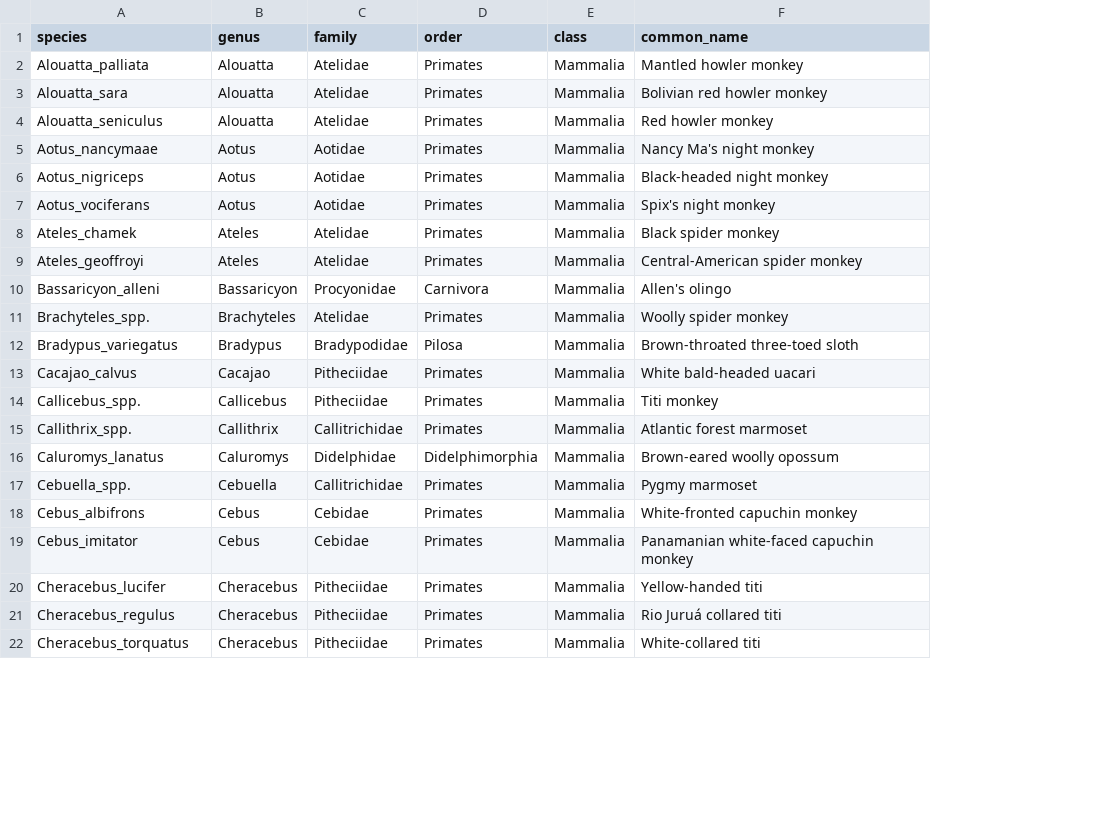
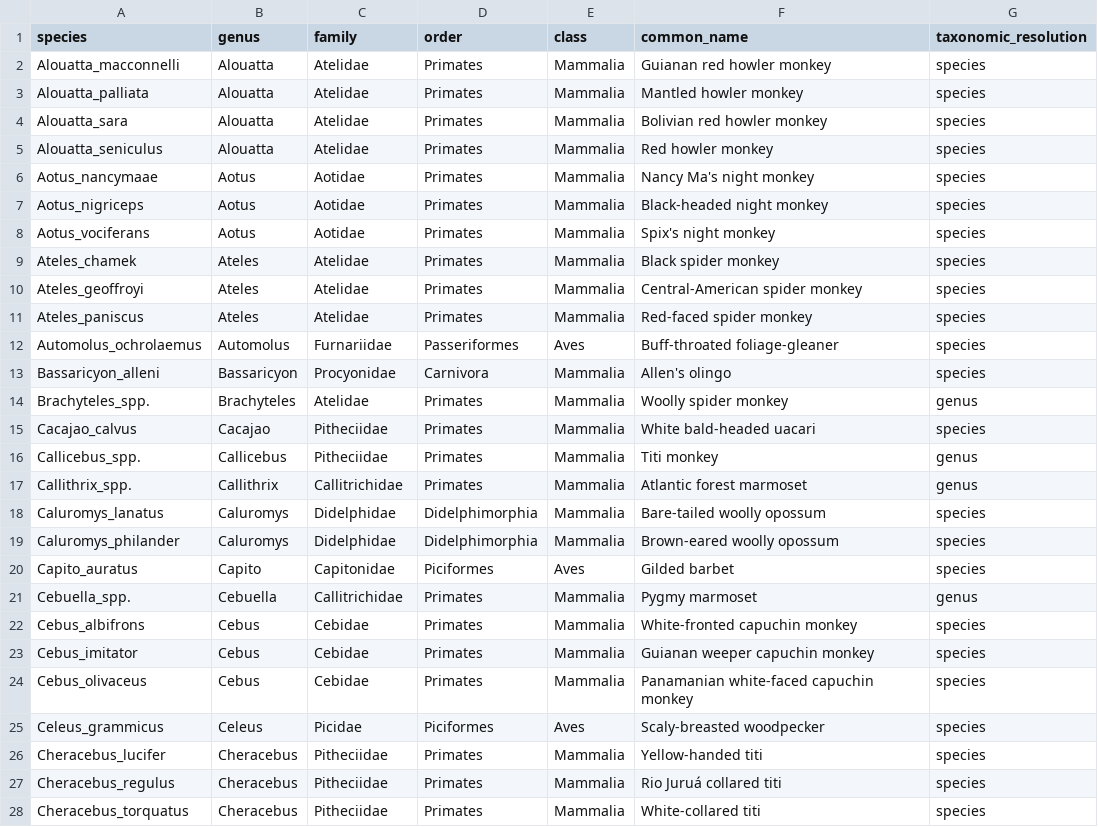
Before and after one commit to andrewzamp/TropiCam-AI, a CSV file: taxonomy/taxonomy_mapping.csv, drawn as a sheet; only a part is shown; removed rows and columns are numbered as before the commit, all else as after; the diff covers the shown part only; the diff names each change by its address in the sheet, - before the commit and + after, or states it on an @@ line.

```diff
--- a/taxonomy/taxonomy_mapping.csv
+++ b/taxonomy/taxonomy_mapping.csv
+column G (taxonomic_resolution), rows 3-10: all species; rows 13-18: species | genus | species | genus | genus | species; rows 21-23: genus | species | species; rows 26-28: all species
+row 2: Alouatta_macconnelli | Alouatta | Atelidae | Primates | Mammalia | Guianan red howler monkey | species
+row 11: Ateles_paniscus | Ateles | Atelidae | Primates | Mammalia | Red-faced spider monkey | species
+row 12: Automolus_ochrolaemus | Automolus | Furnariidae | Passeriformes | Aves | Buff-throated foliage-gleaner | species
-row 12: Bradypus_variegatus | Bradypus | Bradypodidae | Pilosa | Mammalia | Brown-throated three-toed sloth
-F18 (common_name): Brown-eared woolly opossum
+F18 (common_name): Bare-tailed woolly opossum
+row 19: Caluromys_philander | Caluromys | Didelphidae | Didelphimorphia | Mammalia | Brown-eared woolly opossum | species
+row 20: Capito_auratus | Capito | Capitonidae | Piciformes | Aves | Gilded barbet | species
-F23 (common_name): Panamanian white-faced capuchin monkey
+F23 (common_name): Guianan weeper capuchin monkey
+row 24: Cebus_olivaceus | Cebus | Cebidae | Primates | Mammalia | Panamanian white-faced capuchin monkey | species
+row 25: Celeus_grammicus | Celeus | Picidae | Piciformes | Aves | Scaly-breasted woodpecker | species
```
Also changed, not shown: 16 added rows, 2 removed rows and 11 edited cells elsewhere in this file.
